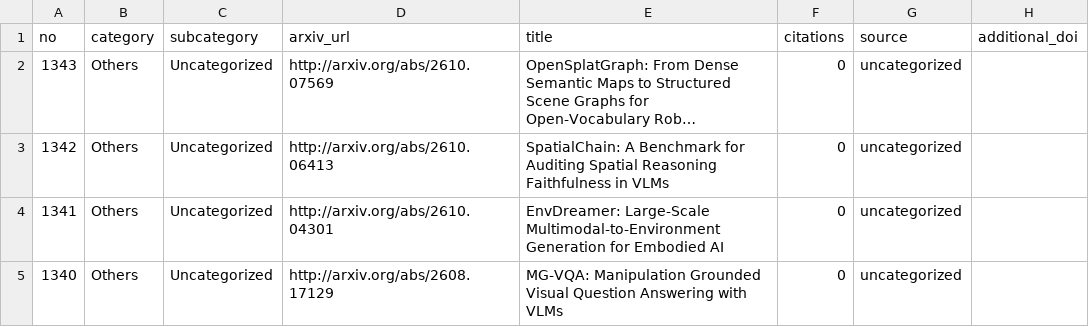
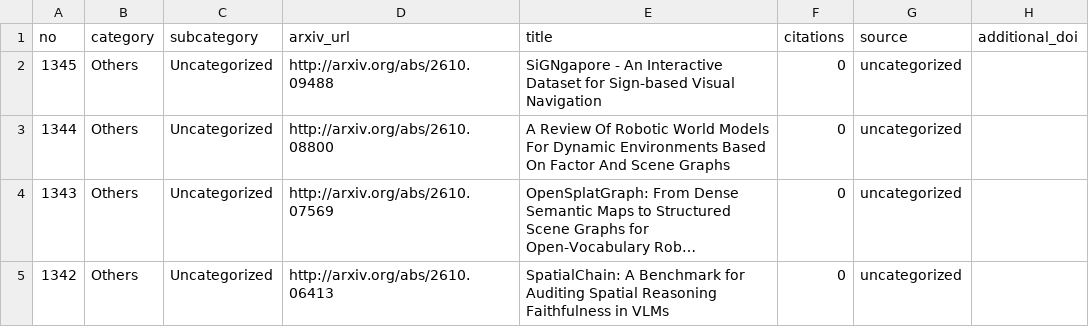
Before and after one commit to blu-y/all-scene-graph-papers, a CSV file: csvs/scene_graph_papers_minimal.csv, drawn as a sheet; only a part is shown; the shorter side is filled out with more unchanged rows; long unchanged cells end in …; the diff names each change by its address in the sheet, - before the commit and + after, or states it on an @@ line.

```diff
--- a/csvs/scene_graph_papers_minimal.csv
+++ b/csvs/scene_graph_papers_minimal.csv
+row 2: 1345 | Others | Uncategorized | http://arxiv.org/abs/2610.09488 | SiGNgapore - An Interactive Dataset for Sign-based Visual Navigation | 0 | uncategorized
+row 3: 1344 | Others | Uncategorized | http://arxiv.org/abs/2610.08800 | A Review Of Robotic World Models For Dynamic Environments Based On Factor And Scene Graphs | 0 | uncategorized
```
Also changed, not shown: 5 other files.
